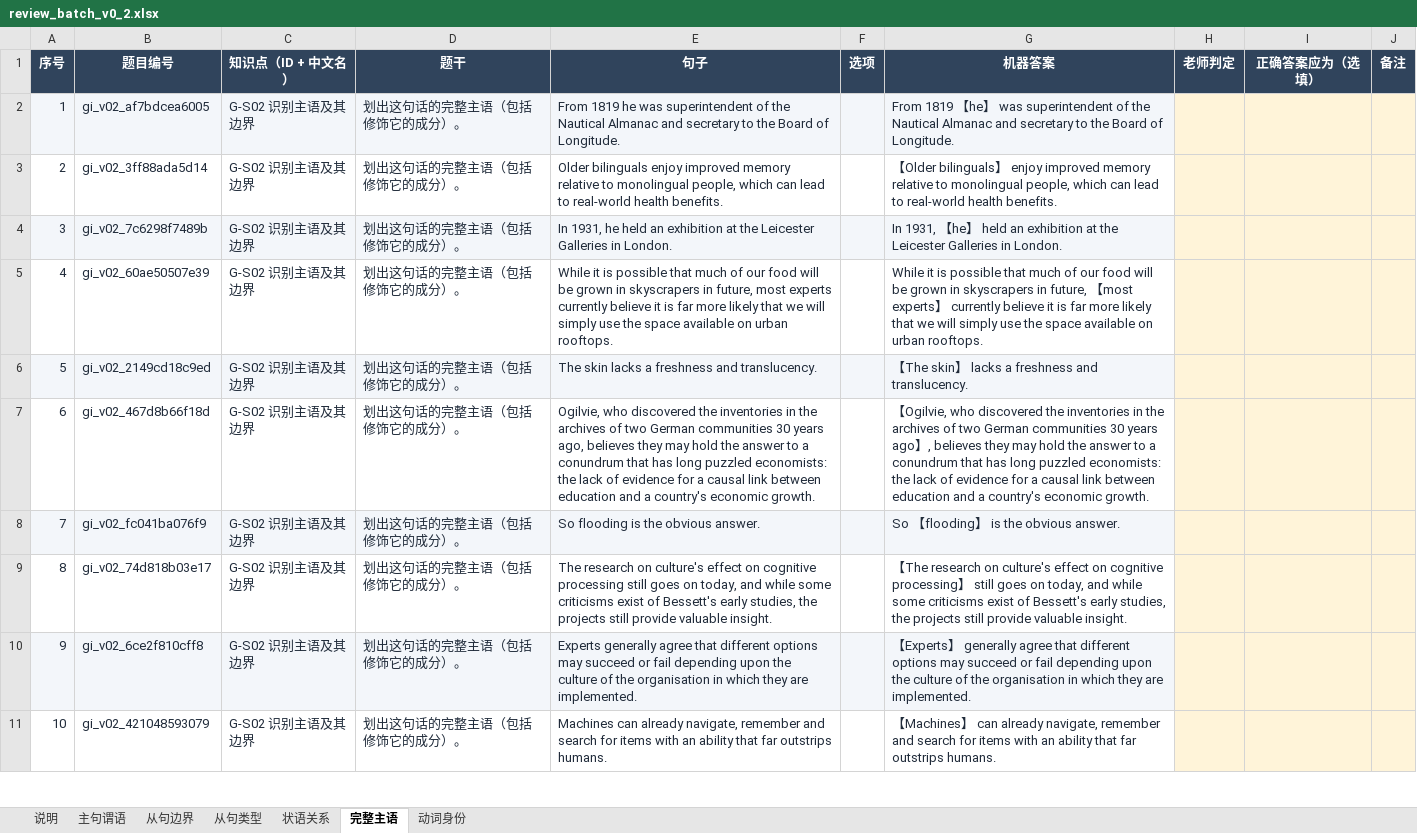
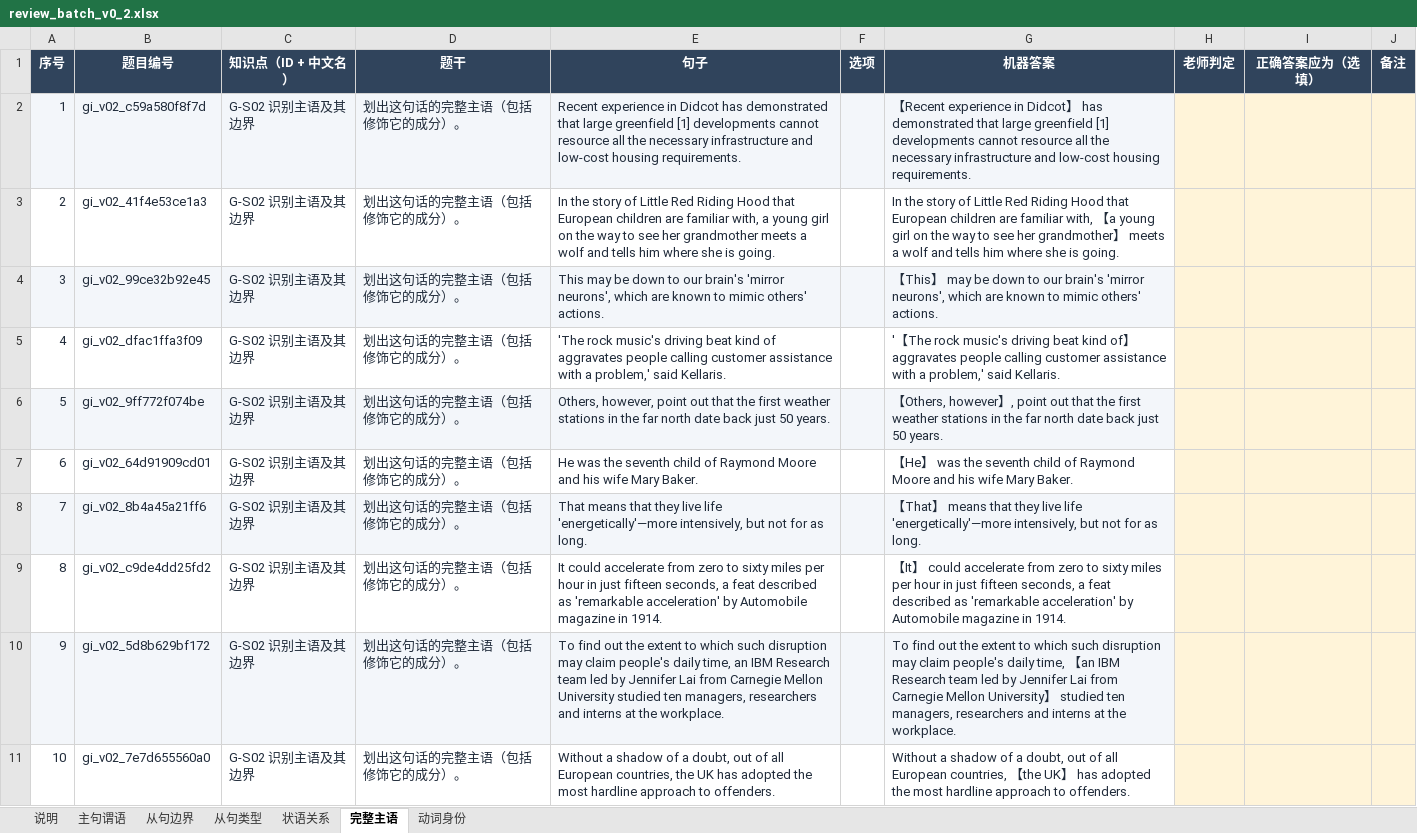
Before and after one commit to KB77GG/studytracker, an Excel workbook: data/grammar_items/review_batch_v0_2.xlsx, sheet 完整主语, drawn as a sheet; only a part is shown; values as stored, in another font and other column widths than the file's, no borders; the diff covers the shown part only; the diff names each change by its address in the sheet, - before the commit and + after, or states it on an @@ line.

```diff
--- a/data/grammar_items/review_batch_v0_2.xlsx (sheet 完整主语)
+++ b/data/grammar_items/review_batch_v0_2.xlsx (sheet 完整主语)
-B2 (题目编号): gi_v02_af7bdcea6005
+B2 (题目编号): gi_v02_c59a580f8f7d
-E2 (句子): From 1819 he was superintendent of the Nautical Almanac and secretary to the Board of Longitude.
+E2 (句子): Recent experience in Didcot has demonstrated that large greenfield [1] developments cannot resource all the necessary infrastructure and low-cost housing requirements.
-G2 (机器答案): From 1819 【he】 was superintendent of the Nautical Almanac and secretary to the Board of Longitude.
+G2 (机器答案): 【Recent experience in Didcot】 has demonstrated that large greenfield [1] developments cannot resource all the necessary infrastructure and low-cost housing requirements.
-B3 (题目编号): gi_v02_3ff88ada5d14
+B3 (题目编号): gi_v02_41f4e53ce1a3
-E3 (句子): Older bilinguals enjoy improved memory relative to monolingual people, which can lead to real-world health benefits.
+E3 (句子): In the story of Little Red Riding Hood that European children are familiar with, a young girl on the way to see her grandmother meets a wolf and tells him where she is going.
-G3 (机器答案): 【Older bilinguals】 enjoy improved memory relative to monolingual people, which can lead to real-world health benefits.
+G3 (机器答案): In the story of Little Red Riding Hood that European children are familiar with, 【a young girl on the way to see her grandmother】 meets a wolf and tells him where she is going.
-B4 (题目编号): gi_v02_7c6298f7489b
+B4 (题目编号): gi_v02_99ce32b92e45
-E4 (句子): In 1931, he held an exhibition at the Leicester Galleries in London.
+E4 (句子): This may be down to our brain's 'mirror neurons', which are known to mimic others' actions.
-G4 (机器答案): In 1931, 【he】 held an exhibition at the Leicester Galleries in London.
+G4 (机器答案): 【This】 may be down to our brain's 'mirror neurons', which are known to mimic others' actions.
-B5 (题目编号): gi_v02_60ae50507e39
+B5 (题目编号): gi_v02_dfac1ffa3f09
-E5 (句子): While it is possible that much of our food will be grown in skyscrapers in future, most experts currently believe it is far more likely that we will simply use the space available on urban rooftops.
+E5 (句子): 'The rock music's driving beat kind of aggravates people calling customer assistance with a problem,' said Kellaris.
-G5 (机器答案): While it is possible that much of our food will be grown in skyscrapers in future, 【most experts】 currently believe it is far more likely that we will simply use the space available on urban rooftops.
+G5 (机器答案): '【The rock music's driving beat kind of】 aggravates people calling customer assistance with a problem,' said Kellaris.
-B6 (题目编号): gi_v02_2149cd18c9ed
+B6 (题目编号): gi_v02_9ff772f074be
-E6 (句子): The skin lacks a freshness and translucency.
+E6 (句子): Others, however, point out that the first weather stations in the far north date back just 50 years.
-G6 (机器答案): 【The skin】 lacks a freshness and translucency.
+G6 (机器答案): 【Others, however】, point out that the first weather stations in the far north date back just 50 years.
-B7 (题目编号): gi_v02_467d8b66f18d
+B7 (题目编号): gi_v02_64d91909cd01
-E7 (句子): Ogilvie, who discovered the inventories in the archives of two German communities 30 years ago, believes they may hold the answer to a conundrum that has long puzzled economists: the lack of evidence for a causal link between education and a country's economic growth.
+E7 (句子): He was the seventh child of Raymond Moore and his wife Mary Baker.
-G7 (机器答案): 【Ogilvie, who discovered the inventories in the archives of two German communities 30 years ago】, believes they may hold the answer to a conundrum that has long puzzled economists: the lack of evidence for a causal link between education and a country's economic growth.
+G7 (机器答案): 【He】 was the seventh child of Raymond Moore and his wife Mary Baker.
-B8 (题目编号): gi_v02_fc041ba076f9
+B8 (题目编号): gi_v02_8b4a45a21ff6
-E8 (句子): So flooding is the obvious answer.
+E8 (句子): That means that they live life 'energetically'—more intensively, but not for as long.
-G8 (机器答案): So 【flooding】 is the obvious answer.
+G8 (机器答案): 【That】 means that they live life 'energetically'—more intensively, but not for as long.
-B9 (题目编号): gi_v02_74d818b03e17
+B9 (题目编号): gi_v02_c9de4dd25fd2
-E9 (句子): The research on culture's effect on cognitive processing still goes on today, and while some criticisms exist of Bessett's early studies, the projects still provide valuable insight.
+E9 (句子): It could accelerate from zero to sixty miles per hour in just fifteen seconds, a feat described as 'remarkable acceleration' by Automobile magazine in 1914.
-G9 (机器答案): 【The research on culture's effect on cognitive processing】 still goes on today, and while some criticisms exist of Bessett's early studies, the projects still provide valuable insight.
+G9 (机器答案): 【It】 could accelerate from zero to sixty miles per hour in just fifteen seconds, a feat described as 'remarkable acceleration' by Automobile magazine in 1914.
-B10 (题目编号): gi_v02_6ce2f810cff8
+B10 (题目编号): gi_v02_5d8b629bf172
-E10 (句子): Experts generally agree that different options may succeed or fail depending upon the culture of the organisation in which they are implemented.
+E10 (句子): To find out the extent to which such disruption may claim people's daily time, an IBM Research team led by Jennifer Lai from Carnegie Mellon University studied ten managers, researchers and interns at the workplace.
-G10 (机器答案): 【Experts】 generally agree that different options may succeed or fail depending upon the culture of the organisation in which they are implemented.
+G10 (机器答案): To find out the extent to which such disruption may claim people's daily time, 【an IBM Research team led by Jennifer Lai from Carnegie Mellon University】 studied ten managers, researchers and interns at the workplace.
-B11 (题目编号): gi_v02_421048593079
+B11 (题目编号): gi_v02_7e7d655560a0
-E11 (句子): Machines can already navigate, remember and search for items with an ability that far outstrips humans.
+E11 (句子): Without a shadow of a doubt, out of all European countries, the UK has adopted the most hardline approach to offenders.
-G11 (机器答案): 【Machines】 can already navigate, remember and search for items with an ability that far outstrips humans.
+G11 (机器答案): Without a shadow of a doubt, out of all European countries, 【the UK】 has adopted the most hardline approach to offenders.
```
Also changed, not shown: 150 edited cells elsewhere in this sheet, sheet 从句边界, sheet 主句谓语, sheet 动词身份, sheet 状语关系, sheet 从句类型, 4 other files.
